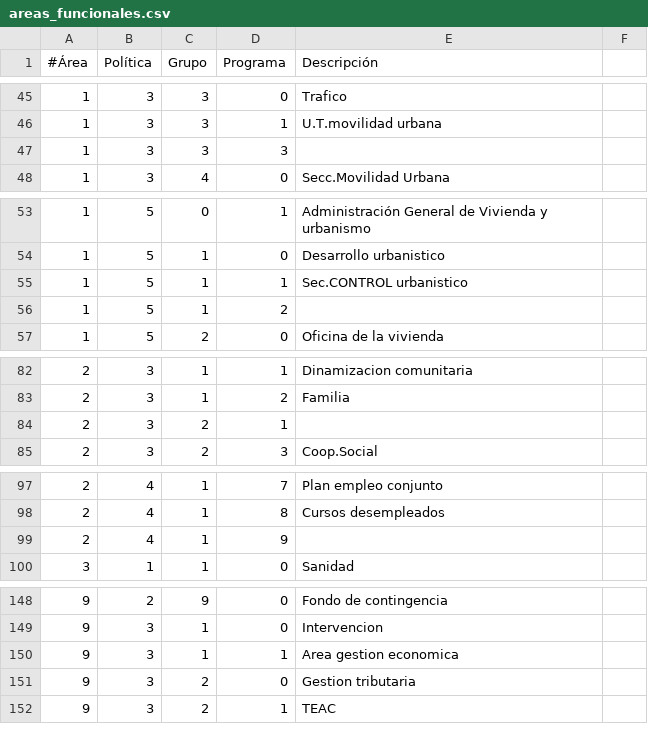
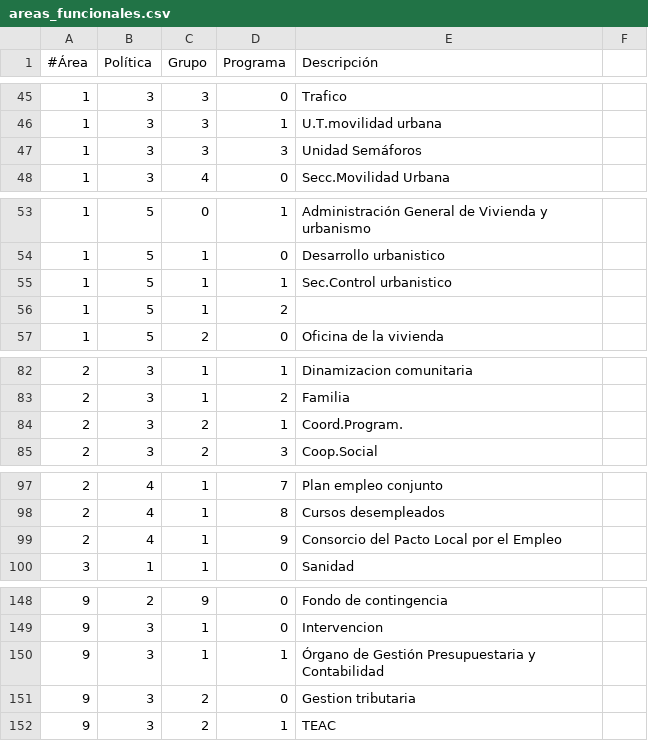
Before and after one commit to civio/presupuesto-castellon, a CSV file: data/es-es/areas_funcionales.csv, drawn as a sheet; only a part is shown, gaps mark what is left out.

Commit message:
Update areas funcionales

```diff
--- a/data/es-es/areas_funcionales.csv
+++ b/data/es-es/areas_funcionales.csv
@@ -46,3 +46,3 @@
 1,3,3,1,U.T.movilidad urbana
-1,3,3,3,
+1,3,3,3,Unidad Semáforos
 1,3,4,0,Secc.Movilidad Urbana
@@ -54,3 +54,3 @@
 1,5,1,0,Desarrollo urbanistico
-1,5,1,1,Sec.CONTROL urbanistico
+1,5,1,1,Sec.Control urbanistico
 1,5,1,2,
@@ -83,3 +83,3 @@
 2,3,1,2,Familia
-2,3,2,1,
+2,3,2,1,Coord.Program.
 2,3,2,3,Coop.Social
@@ -98,3 +98,3 @@
 2,4,1,8,Cursos desempleados
-2,4,1,9,
+2,4,1,9,Consorcio del Pacto Local por el Empleo
 3,1,1,0,Sanidad
@@ -149,3 +149,3 @@
 9,3,1,0,Intervencion
-9,3,1,1,Area gestion economica
+9,3,1,1,Órgano de Gestión Presupuestaria y Contabilidad
 9,3,2,0,Gestion tributaria
```
